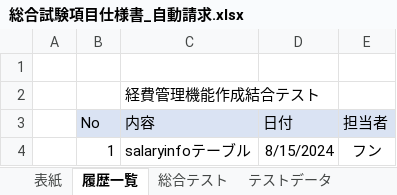
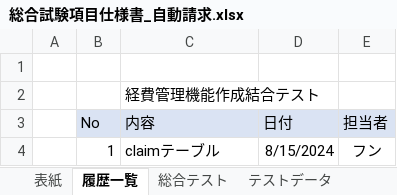
Before and after one commit to softtechSoft/emsm, an Excel workbook: DOC/総合テスト/総合試験項目仕様書_自動請求.xlsx, sheet 履歴一覧, drawn as a sheet; values as stored, in another font and other column widths than the file's, no borders; the diff names each change by its address in the sheet, - before the commit and + after, or states it on an @@ line.

```diff
--- a/DOC/総合テスト/総合試験項目仕様書_自動請求.xlsx (sheet 履歴一覧)
+++ b/DOC/総合テスト/総合試験項目仕様書_自動請求.xlsx (sheet 履歴一覧)
-C4 (内容): salaryinfoテーブル
+C4 (内容): claimテーブル
```
Also changed, not shown: sheet テストデータ, sheet 総合テスト, DOC/総合テスト/総合試験項目仕様書_社員機能.xlsx, DOC/総合テスト/総合試験項目仕様書_給料自動作成.xlsx, 13 other files.
